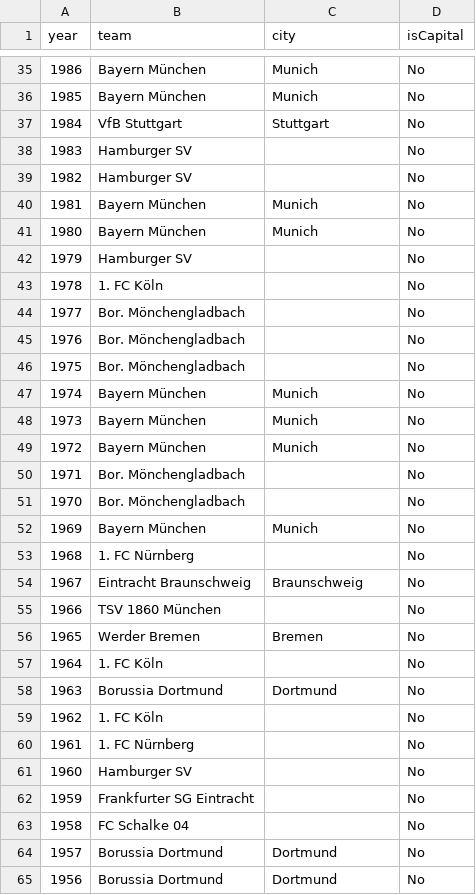
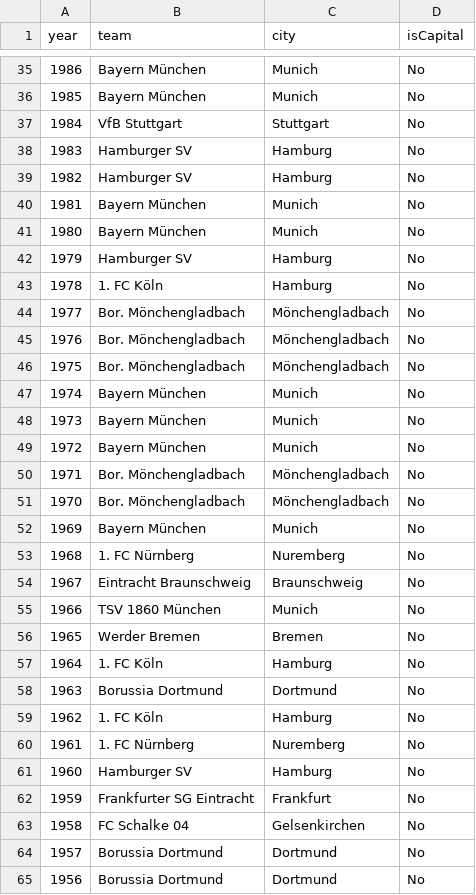
Before and after one commit to gary444/euro_cups_capitals, a CSV file: data/trophyWinnersGermany.csv, drawn as a sheet; only a part is shown, gaps mark what is left out; the diff covers the shown part only.

```diff
--- a/data/trophyWinnersGermany.csv
+++ b/data/trophyWinnersGermany.csv
@@ -37,11 +37,11 @@ year,team,city,isCapital
 1984,VfB Stuttgart,Stuttgart,No
-1983,Hamburger SV,,No
-1982,Hamburger SV,,No
+1983,Hamburger SV, Hamburg,No
+1982,Hamburger SV, Hamburg,No
 1981,Bayern München,Munich,No
 1980,Bayern München,Munich,No
-1979,Hamburger SV,,No
-1978,1. FC Köln,,No
-1977,Bor. Mönchengladbach,,No
-1976,Bor. Mönchengladbach,,No
-1975,Bor. Mönchengladbach,,No
+1979,Hamburger SV, Hamburg,No
+1978,1. FC Köln, Hamburg,No
+1977,Bor. Mönchengladbach, Mönchengladbach,No
+1976,Bor. Mönchengladbach, Mönchengladbach,No
+1975,Bor. Mönchengladbach, Mönchengladbach,No
 1974,Bayern München,Munich,No
@@ -49,16 +49,16 @@ year,team,city,isCapital
 1972,Bayern München,Munich,No
-1971,Bor. Mönchengladbach,,No
-1970,Bor. Mönchengladbach,,No
+1971,Bor. Mönchengladbach, Mönchengladbach,No
+1970,Bor. Mönchengladbach, Mönchengladbach,No
 1969,Bayern München,Munich,No
-1968,1. FC Nürnberg,,No
+1968,1. FC Nürnberg, Nuremberg,No
 1967,Eintracht Braunschweig,Braunschweig,No
-1966,TSV 1860 München,,No
+1966,TSV 1860 München, Munich,No
 1965,Werder Bremen,Bremen,No
-1964,1. FC Köln,,No
+1964,1. FC Köln, Hamburg,No
 1963,Borussia Dortmund,Dortmund,No
-1962,1. FC Köln,,No
-1961,1. FC Nürnberg,,No
-1960,Hamburger SV,,No
-1959,Frankfurter SG Eintracht,,No
-1958,FC Schalke 04,,No
+1962,1. FC Köln, Hamburg,No
+1961,1. FC Nürnberg, Nuremberg,No
+1960,Hamburger SV, Hamburg,No
+1959,Frankfurter SG Eintracht, Frankfurt,No
+1958,FC Schalke 04, Gelsenkirchen,No
 1957,Borussia Dortmund,Dortmund,No
```
Also changed, not shown: 37 edited cells elsewhere in this file, data/original/allEuroCups.csv, 56 other files.
